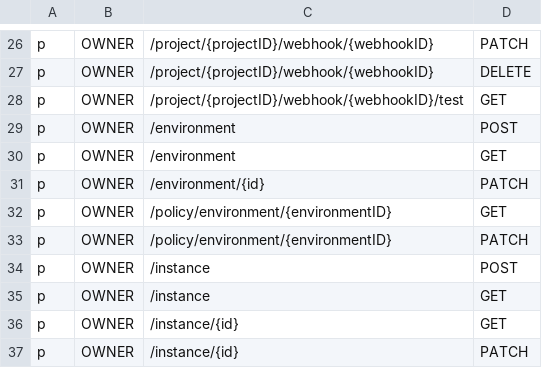
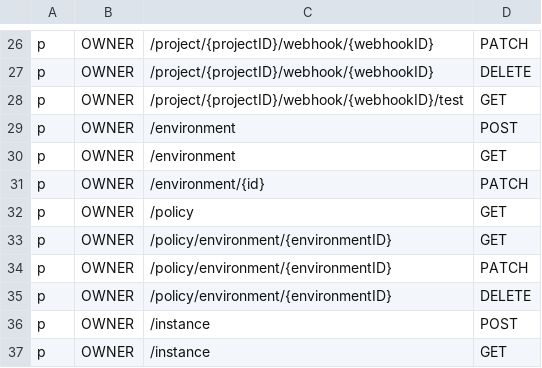
Before and after one commit to Superoldman96/bytebase, a CSV file: server/acl_casbin_policy_owner.csv, drawn as a sheet; only a part is shown, gaps mark what is left out; the shorter side is filled out with more unchanged rows; the diff names each change by its address in the sheet, - before the commit and + after, or states it on an @@ line.

Commit message:
feat: implement the CRUD in the backend for the schema review policy (#1144)
Former-commit-id: f95246b0e4e2040fa3ef305e1d94d0ec6968b6c9

```diff
--- a/server/acl_casbin_policy_owner.csv
+++ b/server/acl_casbin_policy_owner.csv
+row 32: p | OWNER | /policy | GET
+row 35: p | OWNER | /policy/environment/{environmentID} | DELETE
```
Also changed, not shown: server/acl_casbin_policy_dba.csv, server/acl_casbin_policy_developer.csv, 5 other files.
